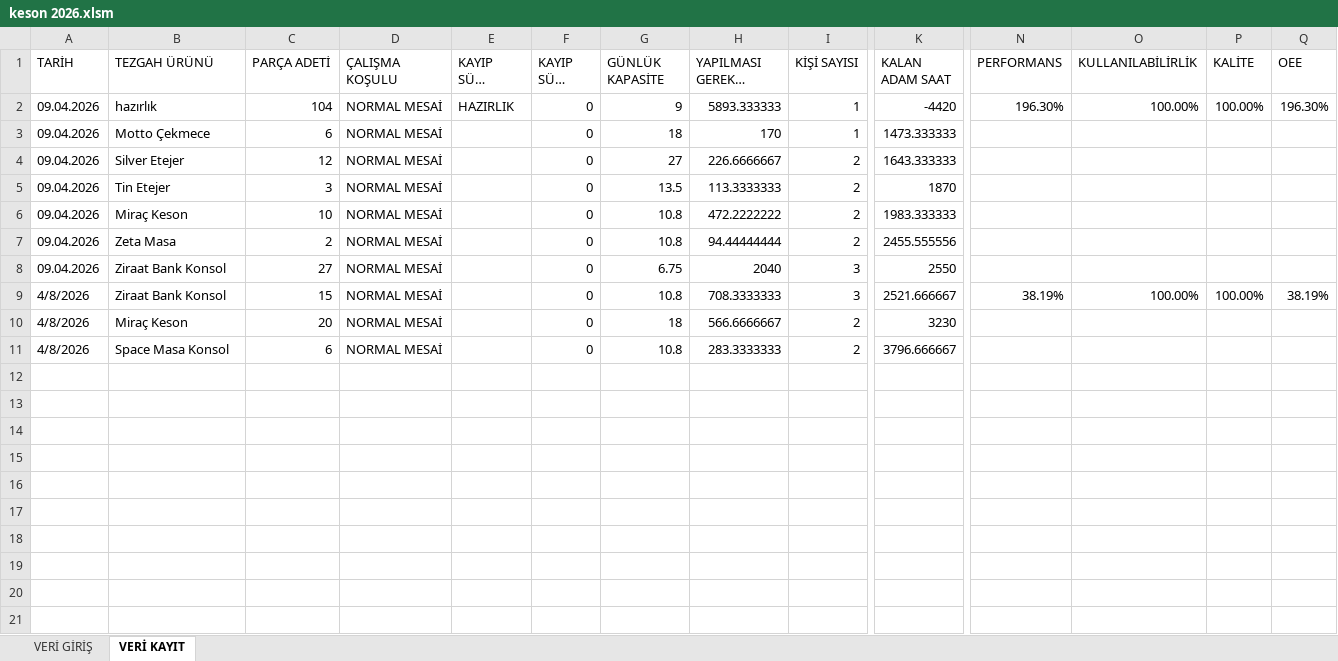
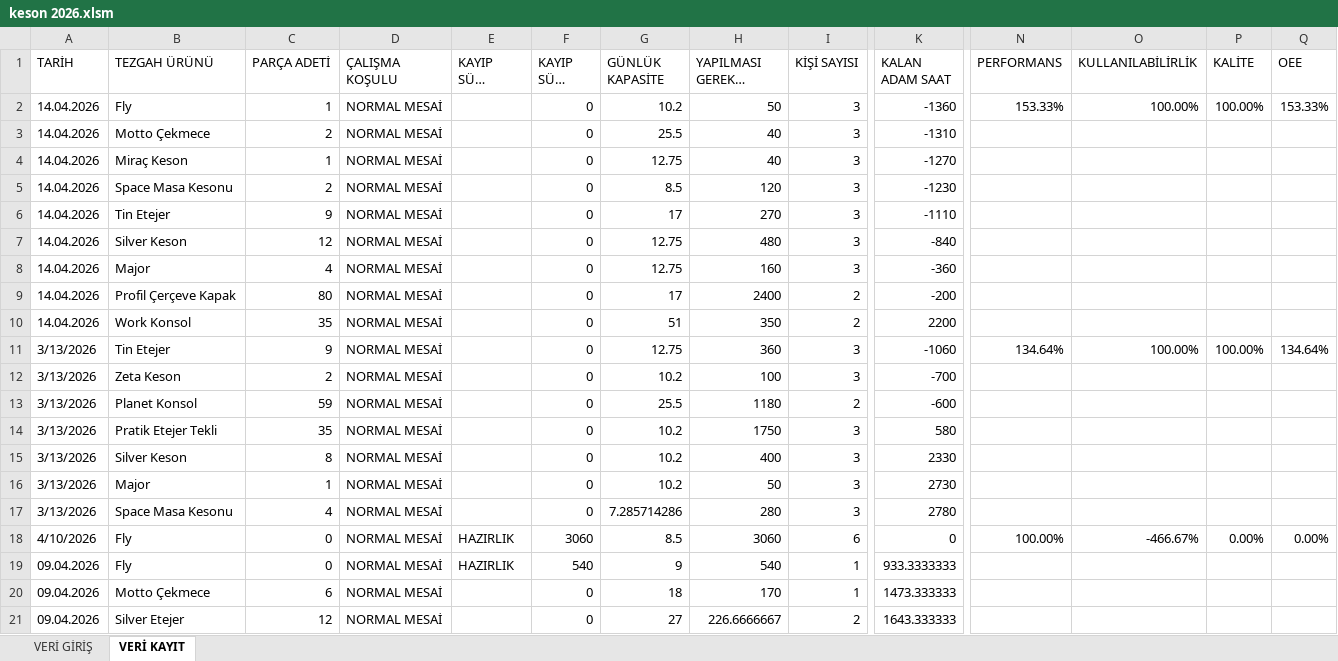
Before and after one commit to Tuncayozalici/ONERI, an Excel workbook: wwwroot/EXCELS/keson 2026.xlsm, sheet VERİ KAYIT, drawn as a sheet; only a part is shown, gaps mark what is left out; the shorter side is filled out with more unchanged rows; long unchanged cells end in …; values as stored, in another font and other column widths than the file's, no cell formats; table styles not drawn; addresses are those after the commit; rows hold the shown columns only; the diff names each change by its address in the sheet, - before the commit and + after, or states it on an @@ line.

```diff
--- a/wwwroot/EXCELS/keson 2026.xlsm (sheet VERİ KAYIT)
+++ b/wwwroot/EXCELS/keson 2026.xlsm (sheet VERİ KAYIT)
+row 2: 14.04.2026 | Fly | 1 | NORMAL MESAİ |  | 0 | 10.2 | 50 | 3 | -1360 | 153.33% | 100.00% | 100.00% | 153.33%
+row 3: 14.04.2026 | Motto Çekmece | 2 | NORMAL MESAİ |  | 0 | 25.5 | 40 | 3 | -1310
+row 4: 14.04.2026 | Miraç Keson | 1 | NORMAL MESAİ |  | 0 | 12.75 | 40 | 3 | -1270
+row 5: 14.04.2026 | Space Masa Kesonu | 2 | NORMAL MESAİ |  | 0 | 8.5 | 120 | 3 | -1230
+row 6: 14.04.2026 | Tin Etejer | 9 | NORMAL MESAİ |  | 0 | 17 | 270 | 3 | -1110
+row 7: 14.04.2026 | Silver Keson | 12 | NORMAL MESAİ |  | 0 | 12.75 | 480 | 3 | -840
+row 8: 14.04.2026 | Major | 4 | NORMAL MESAİ |  | 0 | 12.75 | 160 | 3 | -360
+row 9: 14.04.2026 | Profil Çerçeve Kapak | 80 | NORMAL MESAİ |  | 0 | 17 | 2400 | 2 | -200
+row 10: 14.04.2026 | Work Konsol | 35 | NORMAL MESAİ |  | 0 | 51 | 350 | 2 | 2200
+row 11: 3/13/2026 | Tin Etejer | 9 | NORMAL MESAİ |  | 0 | 12.75 | 360 | 3 | -1060 | 134.64% | 100.00% | 100.00% | 134.64%
+row 12: 3/13/2026 | Zeta Keson | 2 | NORMAL MESAİ |  | 0 | 10.2 | 100 | 3 | -700
+row 13: 3/13/2026 | Planet Konsol | 59 | NORMAL MESAİ |  | 0 | 25.5 | 1180 | 2 | -600
+row 14: 3/13/2026 | Pratik Etejer Tekli | 35 | NORMAL MESAİ |  | 0 | 10.2 | 1750 | 3 | 580
+row 15: 3/13/2026 | Silver Keson | 8 | NORMAL MESAİ |  | 0 | 10.2 | 400 | 3 | 2330
+row 16: 3/13/2026 | Major | 1 | NORMAL MESAİ |  | 0 | 10.2 | 50 | 3 | 2730
+row 17: 3/13/2026 | Space Masa Kesonu | 4 | NORMAL MESAİ |  | 0 | 7.285714286 | 280 | 3 | 2780
+row 18: 4/10/2026 | Fly | 0 | NORMAL MESAİ | HAZIRLIK | 3060 | 8.5 | 3060 | 6 | 0 | 100.00% | -466.67% | 0.00% | 0.00%
-B19 (TEZGAH ÜRÜNÜ): hazırlık
+B19 (TEZGAH ÜRÜNÜ): Fly
-C19 (PARÇA ADETİ): 104
+C19 (PARÇA ADETİ): 0
-F19 (KAYIP SÜRE (DK)): 0
+F19 (KAYIP SÜRE (DK)): 540
-H19 (YAPILMASI GEREKEN SÜRE): 5893.333333
+H19 (YAPILMASI GEREKEN SÜRE): 540
-K19 (KALAN ADAM SAAT): -4420
+K19 (KALAN ADAM SAAT): 933.3333333
-N19 (PERFORMANS): 196.30%
+N19 (PERFORMANS): (empty)
-O19 (KULLANILABİLİRLİK): 100.00%
+O19 (KULLANILABİLİRLİK): (empty)
-P19 (KALİTE): 100.00%
+P19 (KALİTE): (empty)
-Q19 (OEE): 196.30%
+Q19 (OEE): (empty)
```
Also changed, not shown: sheet VERİ GİRİŞ, cell formats, wwwroot/EXCELS/HATALI PARÇA VERİ GİRİŞİ.xlsm, wwwroot/EXCELS/MARWOOD Masterwood Veri Ekranı 2026.xlsm, 21 other files.
